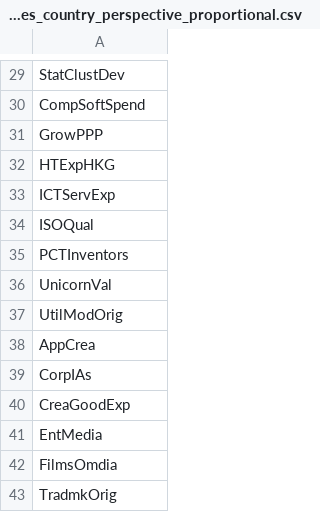
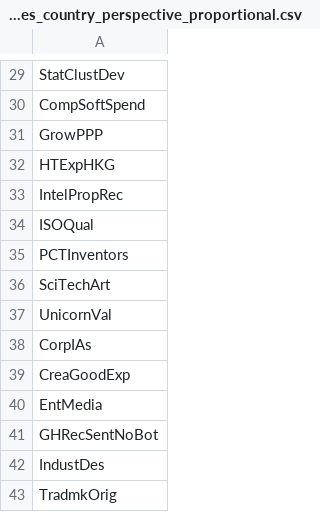
Before and after one commit to OscarSmallenbroek/indicator-reduction-method, a CSV file: outputs/selected_variables_country_perspective_proportional.csv, drawn as a sheet; only a part is shown, gaps mark what is left out; the diff covers the shown part only.

```diff
--- a/outputs/selected_variables_country_perspective_proportional.csv
+++ b/outputs/selected_variables_country_perspective_proportional.csv
@@ -32,8 +32,7 @@
 "HTExpHKG"
-"ICTServExp"
+"IntelPropRec"
 "ISOQual"
 "PCTInventors"
+"SciTechArt"
 "UnicornVal"
-"UtilModOrig"
-"AppCrea"
 "CorpIAs"
@@ -41,3 +40,4 @@
 "EntMedia"
-"FilmsOmdia"
+"GHRecSentNoBot"
+"IndustDes"
 "TradmkOrig"
```
Also changed, not shown: 4 added rows, 4 removed rows and 9 edited cells elsewhere in this file, outputs/exhaustive_strategy1_pillar.csv, outputs/exhaustive_strategy1a_pillar.csv, 34 other files.
